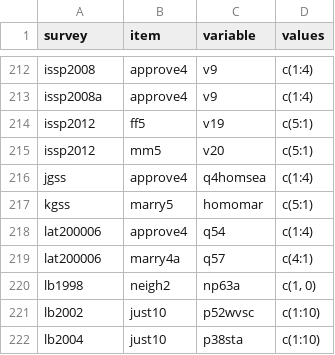
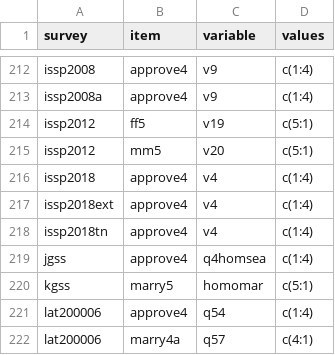
Before and after one commit to fsolt/dcpo_gayrights, a CSV file: data-raw/surveys_gm.csv, drawn as a sheet; only a part is shown, gaps mark what is left out; the shorter side is filled out with more unchanged rows; the diff names each change by its address in the sheet, - before the commit and + after, or states it on an @@ line.

Commit message:
Update surveys_gm.csv
add issp items

```diff
--- a/data-raw/surveys_gm.csv
+++ b/data-raw/surveys_gm.csv
+row 216: issp2018 | approve4 | v4 | c(1:4)
+row 217: issp2018ext | approve4 | v4 | c(1:4)
+row 218: issp2018tn | approve4 | v4 | c(1:4)
```
